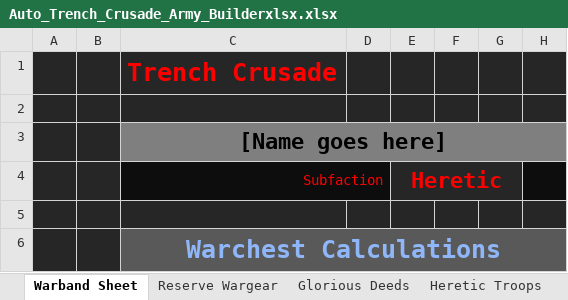
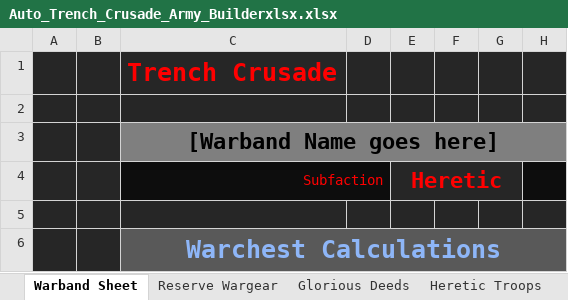
Before and after one commit to maglore9900/Trench-Crusade-Warband-Builder, an Excel workbook: Auto_Trench_Crusade_Army_Builderxlsx.xlsx, sheet Warband Sheet, drawn as a sheet; only a part is shown; values as stored, in another font and other column widths than the file's, no borders; the diff names each change by its address in the sheet, - before the commit and + after, or states it on an @@ line.

Commit message:
Heretic Faction complete

```diff
--- a/Auto_Trench_Crusade_Army_Builderxlsx.xlsx (sheet Warband Sheet)
+++ b/Auto_Trench_Crusade_Army_Builderxlsx.xlsx (sheet Warband Sheet)
-C3: [Name goes here]
+C3: [Warband Name goes here]
```
